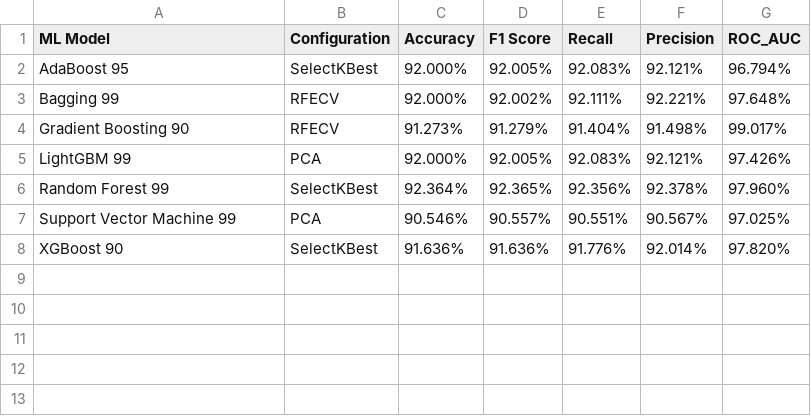
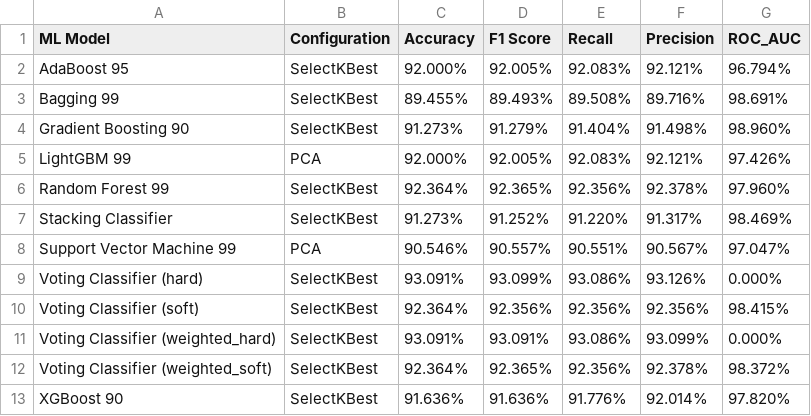
Before and after one commit to sultanul-ovi/Student-Stress-Monitoring, a CSV file: dataset_01_Stress_Level/final_results/top_configurations.csv, drawn as a sheet.

```diff
--- a/dataset_01_Stress_Level/final_results/top_configurations.csv
+++ b/dataset_01_Stress_Level/final_results/top_configurations.csv
@@ -2,7 +2,12 @@ ML Model,Configuration,Accuracy,F1 Score,Recall,Precision,ROC_AUC
 AdaBoost 95,SelectKBest,92.000%,92.005%,92.083%,92.121%,96.794%
-Bagging 99,RFECV,92.000%,92.002%,92.111%,92.221%,97.648%
-Gradient Boosting 90,RFECV,91.273%,91.279%,91.404%,91.498%,99.017%
+Bagging 99,SelectKBest,89.455%,89.493%,89.508%,89.716%,98.691%
+Gradient Boosting 90,SelectKBest,91.273%,91.279%,91.404%,91.498%,98.960%
 LightGBM 99,PCA,92.000%,92.005%,92.083%,92.121%,97.426%
 Random Forest 99,SelectKBest,92.364%,92.365%,92.356%,92.378%,97.960%
-Support Vector Machine 99,PCA,90.546%,90.557%,90.551%,90.567%,97.025%
+Stacking Classifier,SelectKBest,91.273%,91.252%,91.220%,91.317%,98.469%
+Support Vector Machine 99,PCA,90.546%,90.557%,90.551%,90.567%,97.047%
+Voting Classifier (hard),SelectKBest,93.091%,93.099%,93.086%,93.126%,0.000%
+Voting Classifier (soft),SelectKBest,92.364%,92.356%,92.356%,92.356%,98.415%
+Voting Classifier (weighted_hard),SelectKBest,93.091%,93.091%,93.086%,93.099%,0.000%
+Voting Classifier (weighted_soft),SelectKBest,92.364%,92.365%,92.356%,92.378%,98.372%
 XGBoost 90,SelectKBest,91.636%,91.636%,91.776%,92.014%,97.820%
```
Also changed, not shown: dataset_01_Stress_Level/final_results/sorted_top_configurations.csv, 2 other files.
